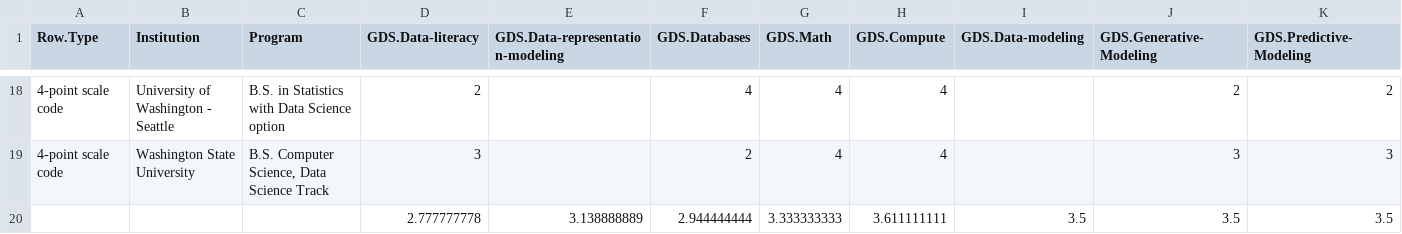
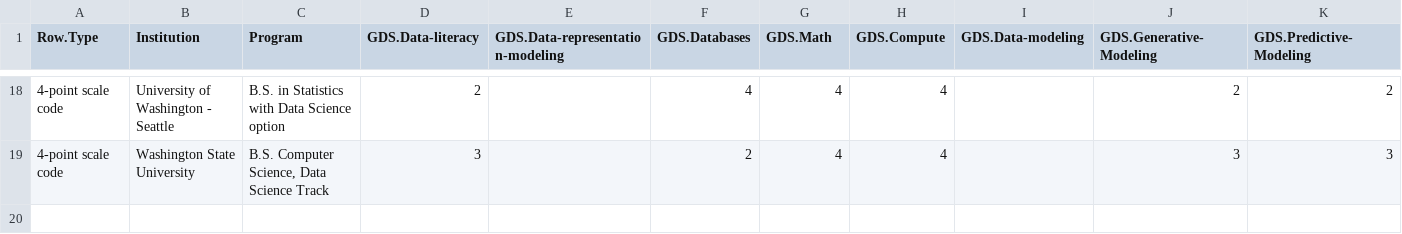
Before and after one commit to jcoliver/data-sci-curricula, a CSV file: data/gds-scores.csv, drawn as a sheet; only a part is shown, gaps mark what is left out; rows hold the shown columns only; the diff names each change by its address in the sheet, - before the commit and + after, or states it on an @@ line.

```diff
--- a/data/gds-scores.csv
+++ b/data/gds-scores.csv
-row 20:  |  |  | 2.777777778 | 3.138888889 | 2.944444444 | 3.333333333 | 3.611111111 | 3.5 | 3.5 | 3.5
```
Also changed, not shown: 2 other files.
